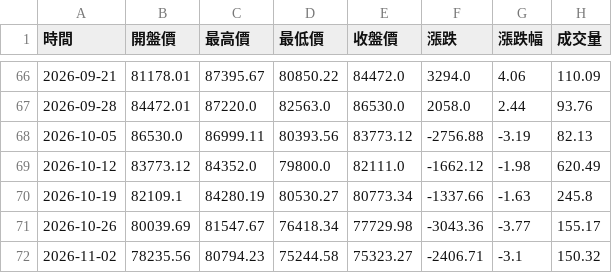
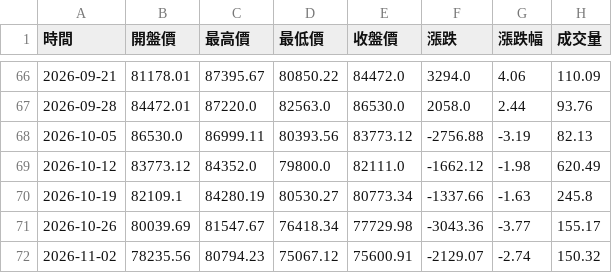
Before and after one commit to hawk82508-cloud/major-indices-portal, a CSV file: data/BTC/raw_weekly.csv, drawn as a sheet; only a part is shown, gaps mark what is left out.

```diff
--- a/data/BTC/raw_weekly.csv
+++ b/data/BTC/raw_weekly.csv
@@ -71,2 +71,2 @@
 2026-10-26,80039.69,81547.67,76418.34,77729.98,-3043.36,-3.77,155.17
-2026-11-02,78235.56,80794.23,75244.58,75323.27,-2406.71,-3.1,150.32
+2026-11-02,78235.56,80794.23,75067.12,75600.91,-2129.07,-2.74,150.32
```
Also changed, not shown: data/BTC/raw_daily.csv, data/BTC/raw_monthly.csv, 23 other files.
